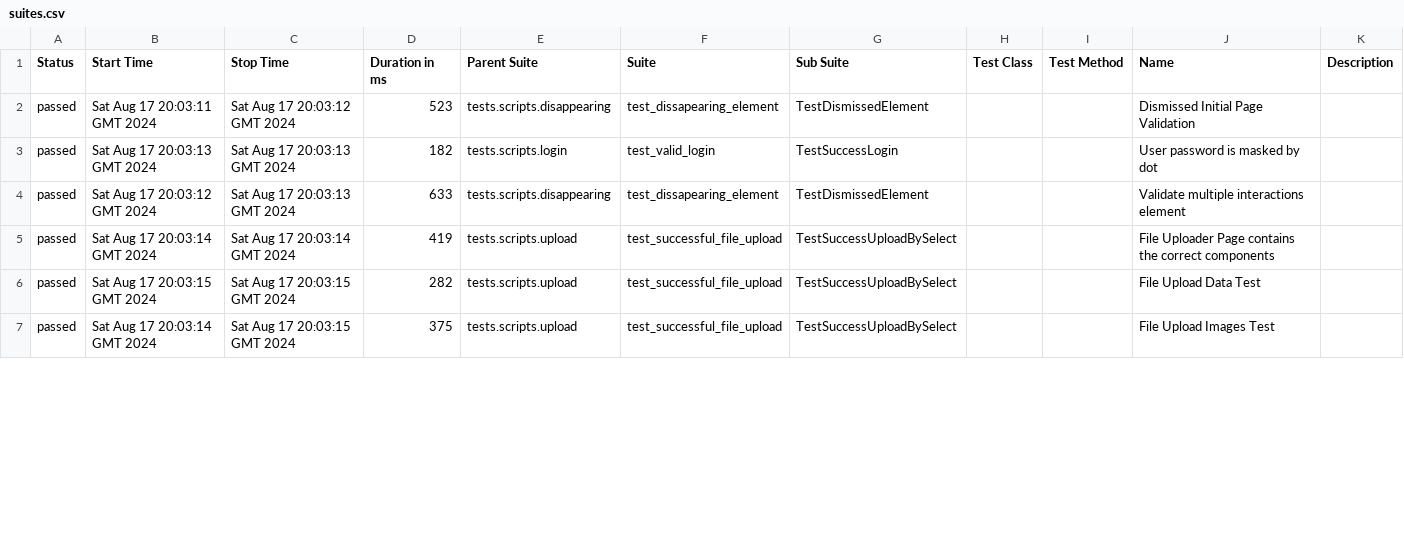
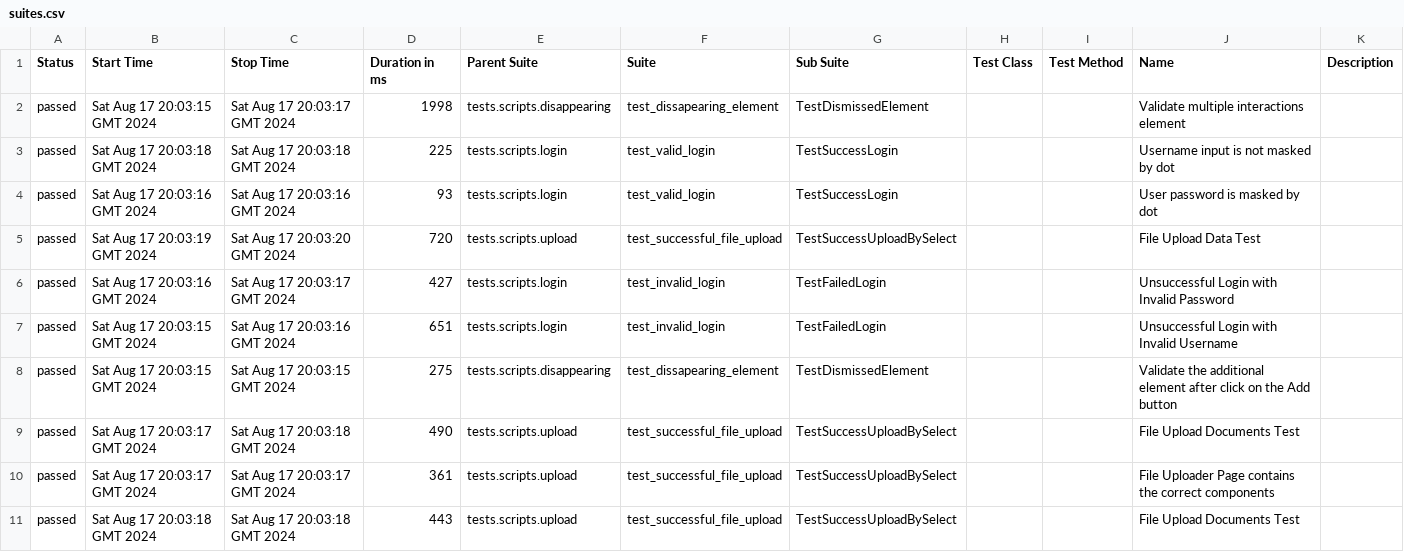
Before and after one commit to 009MHz/selenium_demo, a CSV file: 17/data/suites.csv, drawn as a sheet; only a part is shown; the diff covers the shown part only.

```diff
--- a/17/data/suites.csv
+++ b/17/data/suites.csv
@@ -1,7 +1,11 @@
 "Status","Start Time","Stop Time","Duration in ms","Parent Suite","Suite","Sub Suite","Test Class","Test Method","Name","Description"
-"passed","Sat Aug 17 20:03:11 GMT 2024","Sat Aug 17 20:03:12 GMT 2024","523","tests.scripts.disappearing","test_dissapearing_element","TestDismissedElement","","","Dismissed Initial Page Validation",""
-"passed","Sat Aug 17 20:03:13 GMT 2024","Sat Aug 17 20:03:13 GMT 2024","182","tests.scripts.login","test_valid_login","TestSuccessLogin","","","User password is masked by dot",""
-"passed","Sat Aug 17 20:03:12 GMT 2024","Sat Aug 17 20:03:13 GMT 2024","633","tests.scripts.disappearing","test_dissapearing_element","TestDismissedElement","","","Validate multiple interactions element",""
-"passed","Sat Aug 17 20:03:14 GMT 2024","Sat Aug 17 20:03:14 GMT 2024","419","tests.scripts.upload","test_successful_file_upload","TestSuccessUploadBySelect","","","File Uploader Page contains the correct components",""
-"passed","Sat Aug 17 20:03:15 GMT 2024","Sat Aug 17 20:03:15 GMT 2024","282","tests.scripts.upload","test_successful_file_upload","TestSuccessUploadBySelect","","","File Upload Data Test",""
-"passed","Sat Aug 17 20:03:14 GMT 2024","Sat Aug 17 20:03:15 GMT 2024","375","tests.scripts.upload","test_successful_file_upload","TestSuccessUploadBySelect","","","File Upload Images Test",""
+"passed","Sat Aug 17 20:03:15 GMT 2024","Sat Aug 17 20:03:17 GMT 2024","1998","tests.scripts.disappearing","test_dissapearing_element","TestDismissedElement","","","Validate multiple interactions element",""
+"passed","Sat Aug 17 20:03:18 GMT 2024","Sat Aug 17 20:03:18 GMT 2024","225","tests.scripts.login","test_valid_login","TestSuccessLogin","","","Username input is not masked by dot",""
+"passed","Sat Aug 17 20:03:16 GMT 2024","Sat Aug 17 20:03:16 GMT 2024","93","tests.scripts.login","test_valid_login","TestSuccessLogin","","","User password is masked by dot",""
+"passed","Sat Aug 17 20:03:19 GMT 2024","Sat Aug 17 20:03:20 GMT 2024","720","tests.scripts.upload","test_successful_file_upload","TestSuccessUploadBySelect","","","File Upload Data Test",""
+"passed","Sat Aug 17 20:03:16 GMT 2024","Sat Aug 17 20:03:17 GMT 2024","427","tests.scripts.login","test_invalid_login","TestFailedLogin","","","Unsuccessful Login with Invalid Password",""
+"passed","Sat Aug 17 20:03:15 GMT 2024","Sat Aug 17 20:03:16 GMT 2024","651","tests.scripts.login","test_invalid_login","TestFailedLogin","","","Unsuccessful Login with Invalid Username",""
+"passed","Sat Aug 17 20:03:15 GMT 2024","Sat Aug 17 20:03:15 GMT 2024","275","tests.scripts.disappearing","test_dissapearing_element","TestDismissedElement","","","Validate the additional element after click on the Add button",""
+"passed","Sat Aug 17 20:03:17 GMT 2024","Sat Aug 17 20:03:18 GMT 2024","490","tests.scripts.upload","test_successful_file_upload","TestSuccessUploadBySelect","","","File Upload Documents Test",""
+"passed","Sat Aug 17 20:03:17 GMT 2024","Sat Aug 17 20:03:17 GMT 2024","361","tests.scripts.upload","test_successful_file_upload","TestSuccessUploadBySelect","","","File Uploader Page contains the correct components",""
+"passed","Sat Aug 17 20:03:18 GMT 2024","Sat Aug 17 20:03:18 GMT 2024","443","tests.scripts.upload","test_successful_file_upload","TestSuccessUploadBySelect","","","File Upload Documents Test",""
```
Also changed, not shown: 1 added row, 5 removed rows and 45 edited cells elsewhere in this file, 48 other files.
